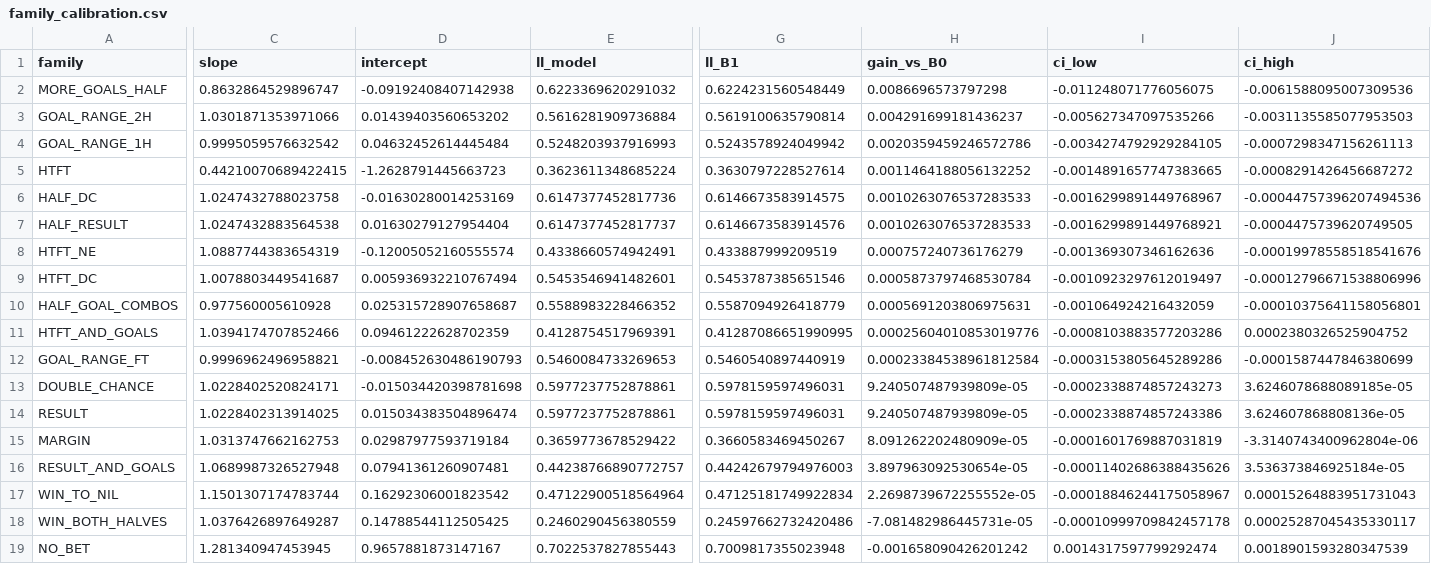
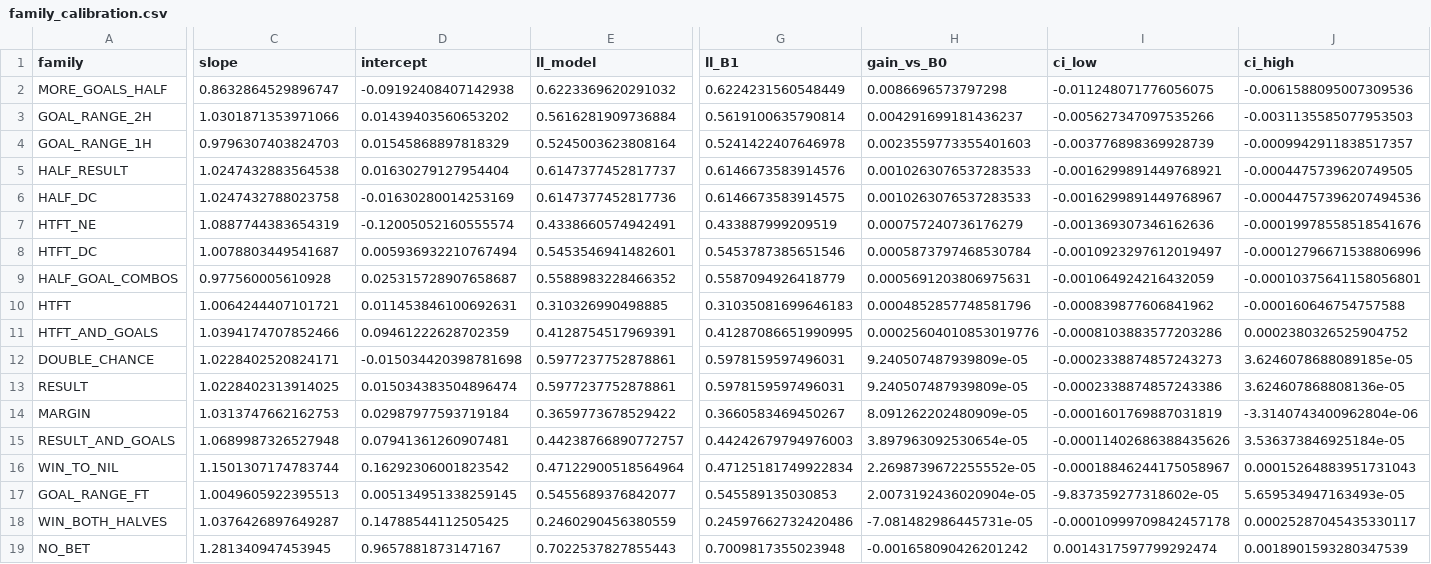
Before and after one commit to Podmorski/football-edge-finder, a CSV file: reports/figures/family_calibration.csv, drawn as a sheet; only a part is shown, gaps mark what is left out; removed rows and columns are numbered as before the commit, all else as after; rows hold the shown columns only; the diff covers the shown part only; the diff names each change by its address in the sheet, - before the commit and + after, or states it on an @@ line.

```diff
--- a/reports/figures/family_calibration.csv
+++ b/reports/figures/family_calibration.csv
-C4 (slope): 0.9995059576632542
+C4 (slope): 0.9796307403824703
-D4 (intercept): 0.04632452614445484
+D4 (intercept): 0.01545868897818329
-E4 (ll_model): 0.5248203937916993
+E4 (ll_model): 0.5245003623808164
-G4 (ll_B1): 0.5243578924049942
+G4 (ll_B1): 0.5241422407646978
-H4 (gain_vs_B0): 0.0020359459246572786
+H4 (gain_vs_B0): 0.0023559773355401603
-I4 (ci_low): -0.0034274792929284105
+I4 (ci_low): -0.003776898369928739
-J4 (ci_high): -0.0007298347156261113
+J4 (ci_high): -0.0009942911838517357
-row 5: HTFT | 0.44210070689422415 | -1.2628791445663723 | 0.3623611348685224 | 0.3630797228527614 | 0.0011464188056132252 | -0.0014891657747383665 | -0.0008291426456687272
@@ row 7 moved to row 5: HALF_RESULT @@
+row 10: HTFT | 1.0064244407101721 | 0.011453846100692631 | 0.310326990498885 | 0.31035081699646183 | 0.0004852857748581796 | -0.000839877606841962 | -0.000160646754757588
-row 12: GOAL_RANGE_FT | 0.9996962496958821 | -0.008452630486190793 | 0.5460084733269653 | 0.5460540897440919 | 0.00023384538961812584 | -0.0003153805645289286 | -0.0001587447846380699
+row 17: GOAL_RANGE_FT | 1.0049605922395513 | 0.005134951338259145 | 0.5455689376842077 | 0.545589135030853 | 2.0073192436020904e-05 | -9.837359277318602e-05 | 5.659534947163493e-05
```
Also changed, not shown: 1 edited cell elsewhere in this file, research/ledger.csv, 6 other files.
